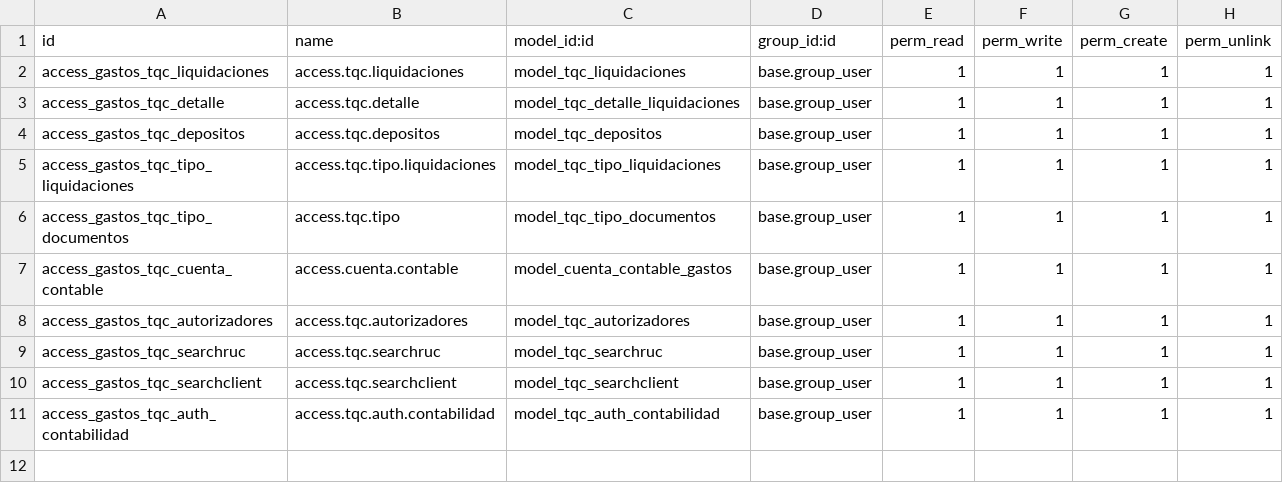
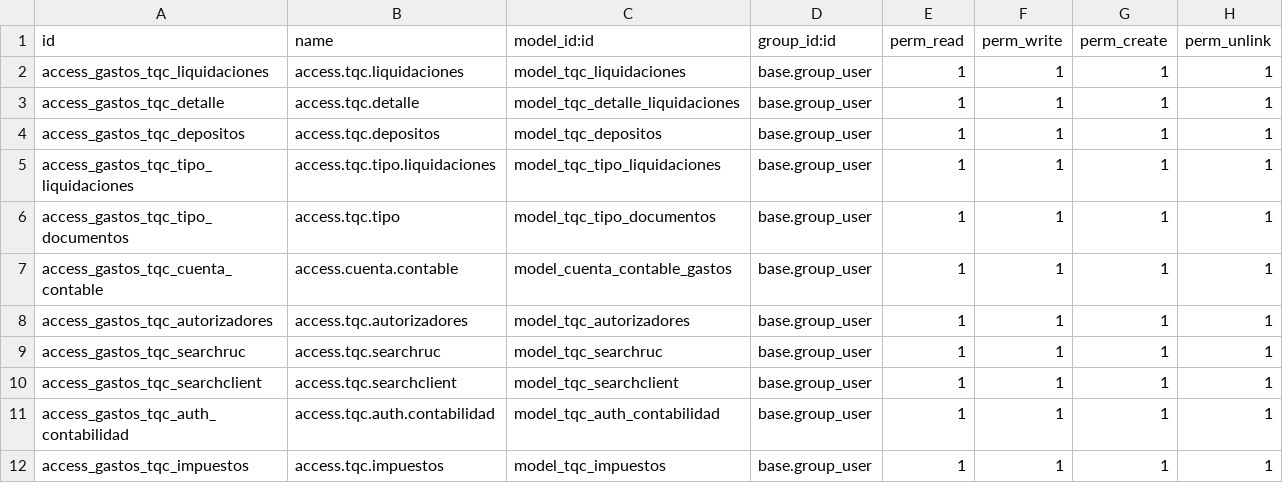
Before and after one commit to BistionSolution/gastos_tqc, a CSV file: security/ir.model.access.csv, drawn as a sheet.

```diff
--- a/security/ir.model.access.csv
+++ b/security/ir.model.access.csv
@@ -11 +11,2 @@ access_gastos_tqc_searchclient,access.tqc.searchclient,model_tqc_searchclient,ba
 access_gastos_tqc_auth_contabilidad,access.tqc.auth.contabilidad,model_tqc_auth_contabilidad,base.group_user,1,1,1,1
+access_gastos_tqc_impuestos,access.tqc.impuestos,model_tqc_impuestos,base.group_user,1,1,1,1
```
Also changed, not shown: 15 other files.
